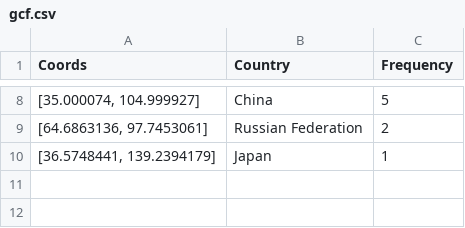
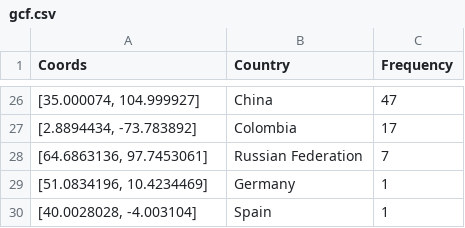
Before and after one commit to JMClemens/SeniorProject, a CSV file: data-collection/glastopf/csv/gcf.csv, drawn as a sheet; only a part is shown, gaps mark what is left out; the diff covers the shown part only.

```diff
--- a/data-collection/glastopf/csv/gcf.csv
+++ b/data-collection/glastopf/csv/gcf.csv
@@ -8,3 +26,5 @@ Coords,Country,Frequency
-"[35.000074, 104.999927]",China,5
-"[64.6863136, 97.7453061]",Russian Federation,2
-"[36.5748441, 139.2394179]",Japan,1
+"[35.000074, 104.999927]",China,47
+"[2.8894434, -73.783892]",Colombia,17
+"[64.6863136, 97.7453061]",Russian Federation,7
+"[51.0834196, 10.4234469]",Germany,1
+"[40.0028028, -4.003104]",Spain,1
```
Also changed, not shown: 19 added rows, 1 removed row and 5 edited cells elsewhere in this file, 7 other files.
